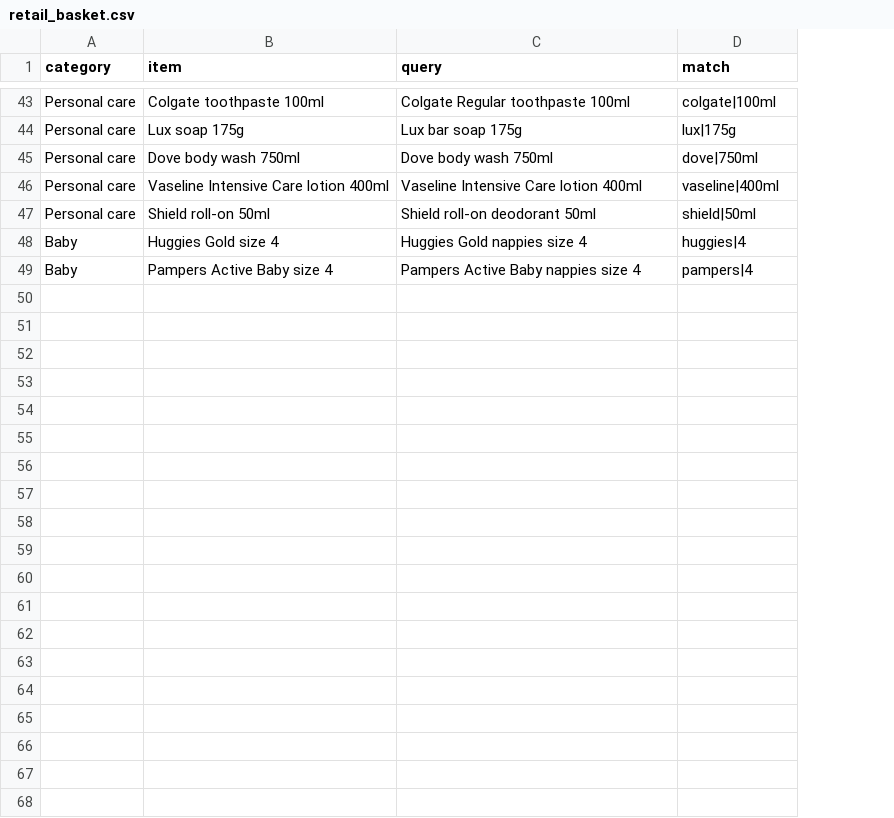
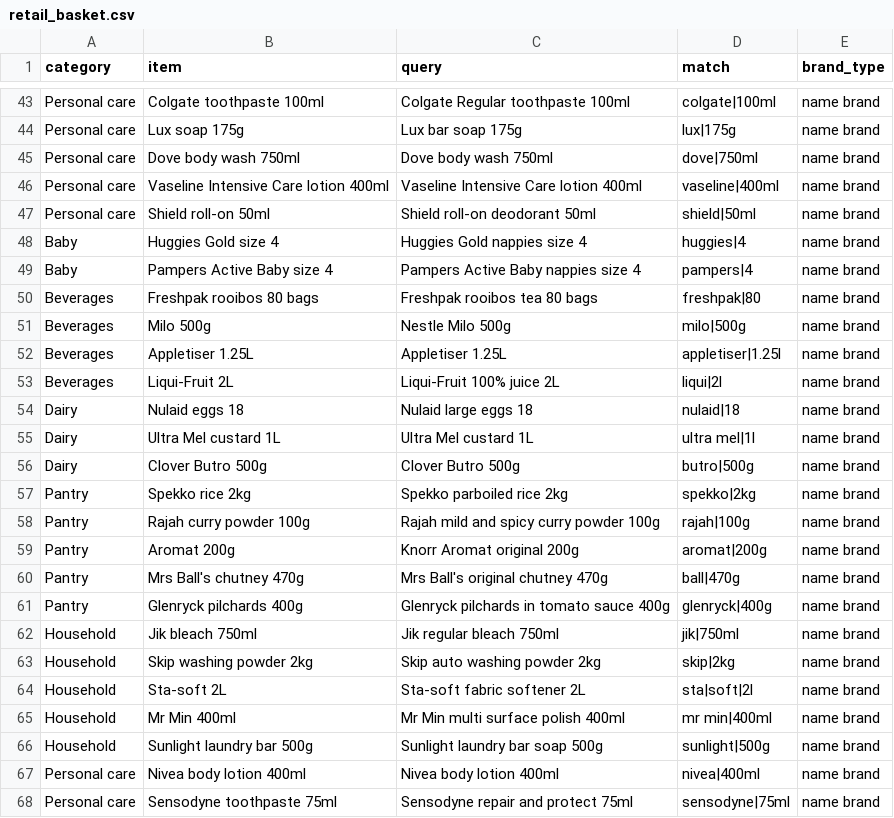
Before and after one commit to dumichanda/acolyte-site, a CSV file: data/retail_basket.csv, drawn as a sheet; only a part is shown, gaps mark what is left out; the diff covers the shown part only; the diff names each change by its address in the sheet, - before the commit and + after, or states it on an @@ line.

```diff
--- a/data/retail_basket.csv
+++ b/data/retail_basket.csv
+column E (brand_type), rows 43-49: all name brand
+row 50: Beverages | Freshpak rooibos 80 bags | Freshpak rooibos tea 80 bags | freshpak|80 | name brand
+row 51: Beverages | Milo 500g | Nestle Milo 500g | milo|500g | name brand
+row 52: Beverages | Appletiser 1.25L | Appletiser 1.25L | appletiser|1.25l | name brand
+row 53: Beverages | Liqui-Fruit 2L | Liqui-Fruit 100% juice 2L | liqui|2l | name brand
+row 54: Dairy | Nulaid eggs 18 | Nulaid large eggs 18 | nulaid|18 | name brand
+row 55: Dairy | Ultra Mel custard 1L | Ultra Mel custard 1L | ultra mel|1l | name brand
+row 56: Dairy | Clover Butro 500g | Clover Butro 500g | butro|500g | name brand
+row 57: Pantry | Spekko rice 2kg | Spekko parboiled rice 2kg | spekko|2kg | name brand
+row 58: Pantry | Rajah curry powder 100g | Rajah mild and spicy curry powder 100g | rajah|100g | name brand
+row 59: Pantry | Aromat 200g | Knorr Aromat original 200g | aromat|200g | name brand
+row 60: Pantry | Mrs Ball's chutney 470g | Mrs Ball's original chutney 470g | ball|470g | name brand
+row 61: Pantry | Glenryck pilchards 400g | Glenryck pilchards in tomato sauce 400g | glenryck|400g | name brand
+row 62: Household | Jik bleach 750ml | Jik regular bleach 750ml | jik|750ml | name brand
+row 63: Household | Skip washing powder 2kg | Skip auto washing powder 2kg | skip|2kg | name brand
+row 64: Household | Sta-soft 2L | Sta-soft fabric softener 2L | sta|soft|2l | name brand
+row 65: Household | Mr Min 400ml | Mr Min multi surface polish 400ml | mr min|400ml | name brand
+row 66: Household | Sunlight laundry bar 500g | Sunlight laundry bar soap 500g | sunlight|500g | name brand
+row 67: Personal care | Nivea body lotion 400ml | Nivea body lotion 400ml | nivea|400ml | name brand
+row 68: Personal care | Sensodyne toothpaste 75ml | Sensodyne repair and protect 75ml | sensodyne|75ml | name brand
```
Also changed, not shown: 16 added rows elsewhere in this file, 15 other files.
